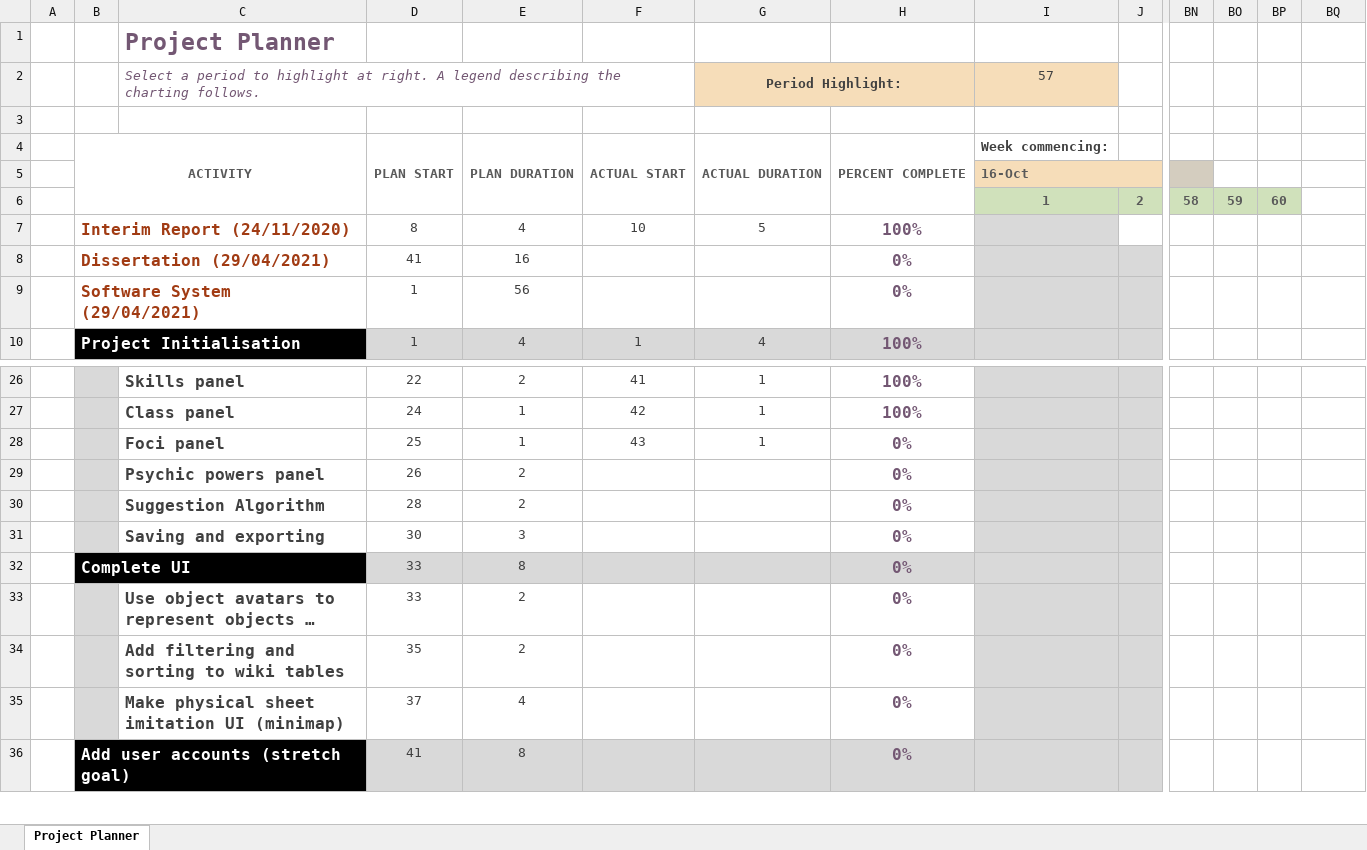
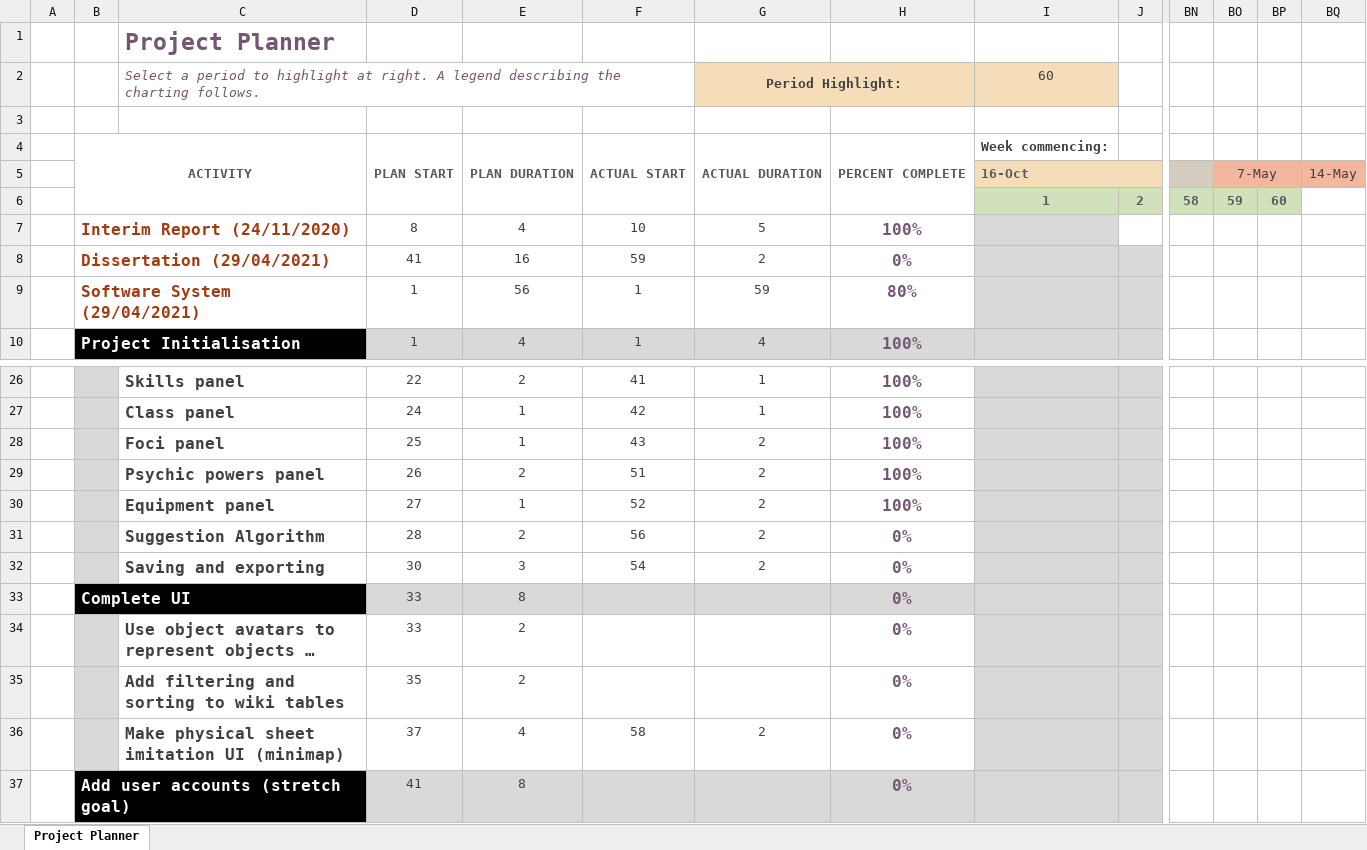
Before and after one commit to dalmposter/swn-character-generator, an Excel workbook: documentation/Interim Report/Gantt Chart.xlsx, sheet Project Planner, drawn as a sheet; only a part is shown, gaps mark what is left out; long unchanged cells end in …; values as stored, in another font and other column widths than the file's, no borders; conditional formats not drawn; addresses are those after the commit; rows hold the shown columns only; the diff names each change by its address in the sheet, - before the commit and + after, or states it on an @@ line.

Commit message:
Psychic Panel functionality complete

```diff
--- a/documentation/Interim Report/Gantt Chart.xlsx (sheet Project Planner)
+++ b/documentation/Interim Report/Gantt Chart.xlsx (sheet Project Planner)
-I2: 57
+I2: 60
-BO5: (empty)
+BO5: 7-May
-BO5:BQ5 fill: none
+BO5:BQ5 fill: #F4B69E
+BO5:BP5 merged
-BQ5: (empty)
+BQ5: 14-May
-F8: (empty)
+F8: 59
-G8 (Period Highlight:): (empty)
+G8 (Period Highlight:): 2
-F9: (empty)
+F9: 1
-G9 (Period Highlight:): (empty)
+G9 (Period Highlight:): 59
-H9: 0%
+H9: 80%
-G28 (Period Highlight:): 1
+G28 (Period Highlight:): 2
-H28:H29: 0%
+H28:H29: 100%
-F29: (empty)
+F29: 51
-G29 (Period Highlight:): (empty)
+G29 (Period Highlight:): 2
+row 30:  |  | Equipment panel | 27 | 1 | 52 | 2 | 100%
-F31: (empty)
+F31: 56
-G31:G32 (Period Highlight:): (empty)
+G31:G32 (Period Highlight:): 2
-F32: (empty)
+F32: 54
-F36: (empty)
+F36: 58
-G36 (Period Highlight:): (empty)
+G36 (Period Highlight:): 2
```
Also changed, not shown: 12 other files.
